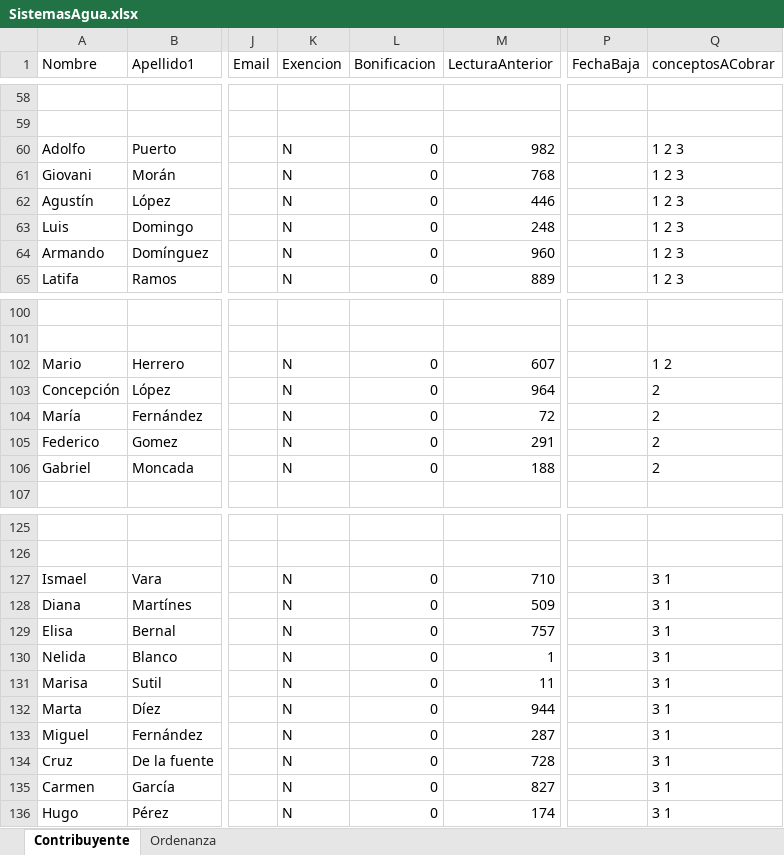
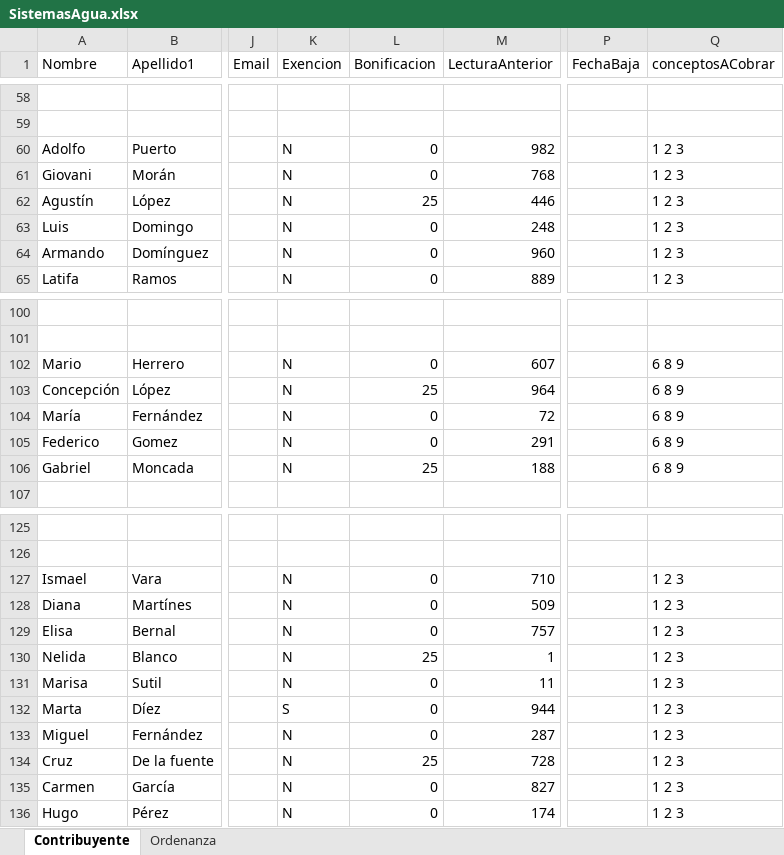
Before and after one commit to gjimec00/sistemas2, an Excel workbook: resources/SistemasAgua.xlsx, sheet Contribuyente, drawn as a sheet; only a part is shown, gaps mark what is left out; values as stored, in another font and other column widths than the file's, no borders; the diff covers the shown part only; the diff names each change by its address in the sheet, - before the commit and + after, or states it on an @@ line.

```diff
--- a/resources/SistemasAgua.xlsx (sheet Contribuyente)
+++ b/resources/SistemasAgua.xlsx (sheet Contribuyente)
-L62 (Bonificacion): 0
+L62 (Bonificacion): 25
-Q102 (conceptosACobrar): 1 2
+Q102 (conceptosACobrar): 6 8 9
-L103 (Bonificacion): 0
+L103 (Bonificacion): 25
-Q103:Q106 (conceptosACobrar): 2
+Q103:Q106 (conceptosACobrar): 6 8 9
-L106 (Bonificacion): 0
+L106 (Bonificacion): 25
-Q127:Q136 (conceptosACobrar): 3 1
+Q127:Q136 (conceptosACobrar): 1 2 3
-L130 (Bonificacion): 0
+L130 (Bonificacion): 25
-K132 (Exencion): N
+K132 (Exencion): S
-L134 (Bonificacion): 0
+L134 (Bonificacion): 25
```
Also changed, not shown: 70 edited cells elsewhere in this sheet, sheet Ordenanza, 10 other files.
